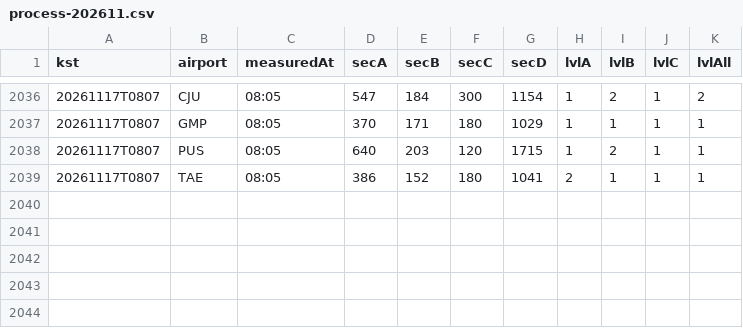
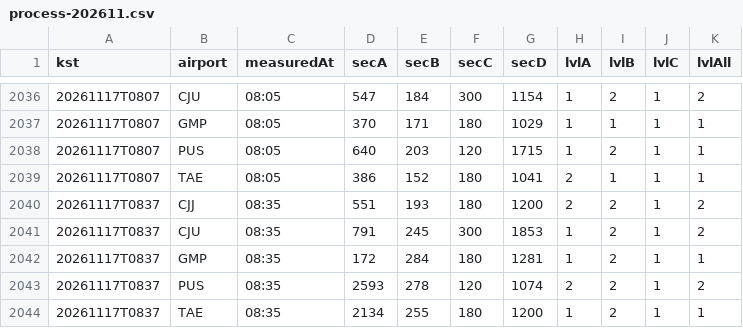
Before and after one commit to qhshdlwl/airport-eta-data, a CSV file: history/process-202611.csv, drawn as a sheet; only a part is shown, gaps mark what is left out; the diff names each change by its address in the sheet, - before the commit and + after, or states it on an @@ line.

```diff
--- a/history/process-202611.csv
+++ b/history/process-202611.csv
+row 2040: 20261117T0837 | CJJ | 08:35 | 551 | 193 | 180 | 1200 | 2 | 2 | 1 | 2
+row 2041: 20261117T0837 | CJU | 08:35 | 791 | 245 | 300 | 1853 | 1 | 2 | 1 | 2
+row 2042: 20261117T0837 | GMP | 08:35 | 172 | 284 | 180 | 1281 | 1 | 2 | 1 | 1
+row 2043: 20261117T0837 | PUS | 08:35 | 2593 | 278 | 120 | 1074 | 2 | 2 | 1 | 2
+row 2044: 20261117T0837 | TAE | 08:35 | 2134 | 255 | 180 | 1200 | 1 | 2 | 1 | 1
```
Also changed, not shown: 2 other files.
